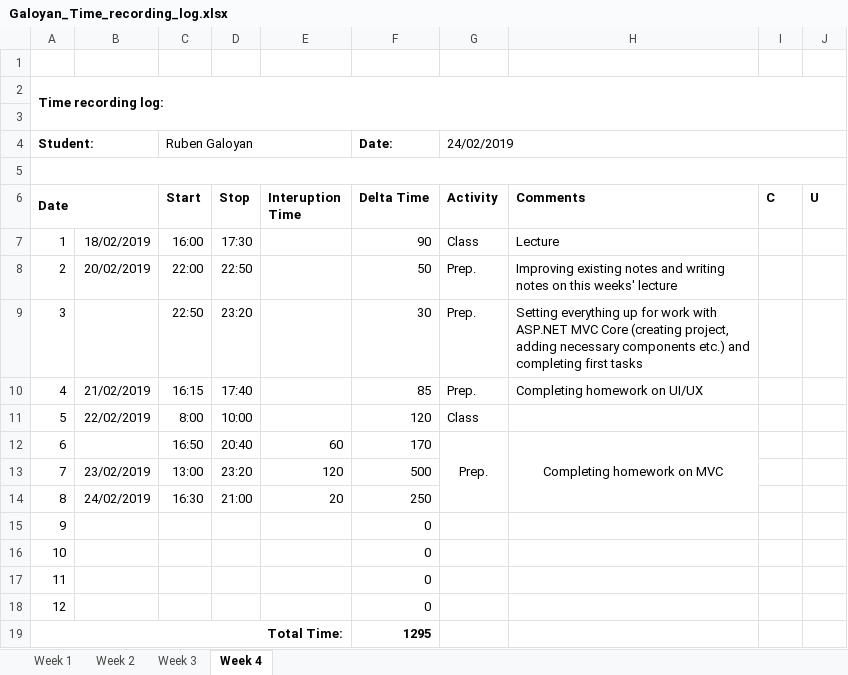
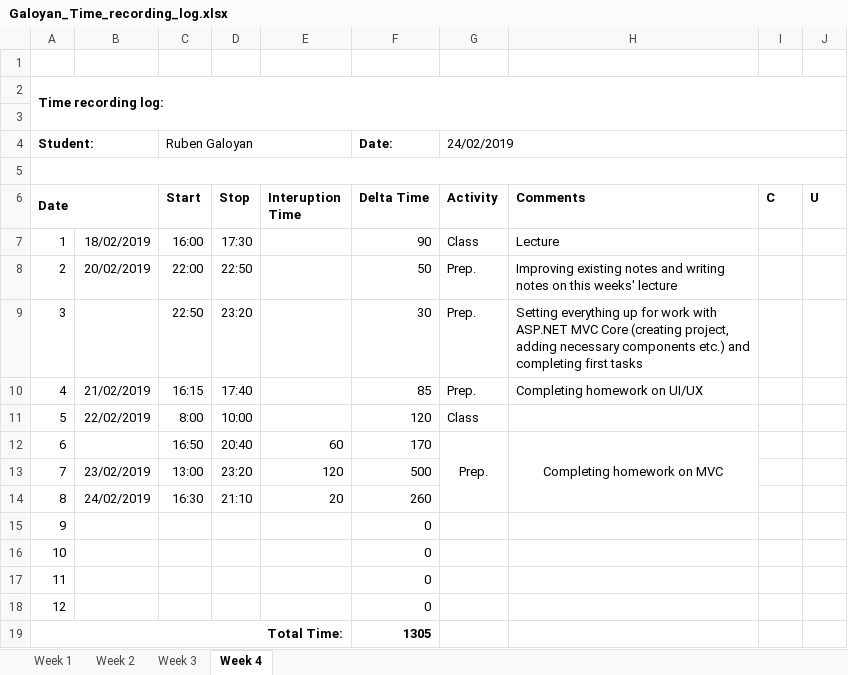
Before and after one commit to AllHaif/ISA2, an Excel workbook: Galoyan_Time_recording_log.xlsx, sheet Week 4, drawn as a sheet; values as stored, in another font and other column widths than the file's, no borders; the diff names each change by its address in the sheet, - before the commit and + after, or states it on an @@ line.

```diff
--- a/Galoyan_Time_recording_log.xlsx (sheet Week 4)
+++ b/Galoyan_Time_recording_log.xlsx (sheet Week 4)
-D14 (Stop): 21:00
+D14 (Stop): 21:10
-F14 (Delta Time): 250
+F14 (Delta Time): 260
-F19 (Delta Time): 1295
+F19 (Delta Time): 1305
```
Also changed, not shown: 5 other files.
